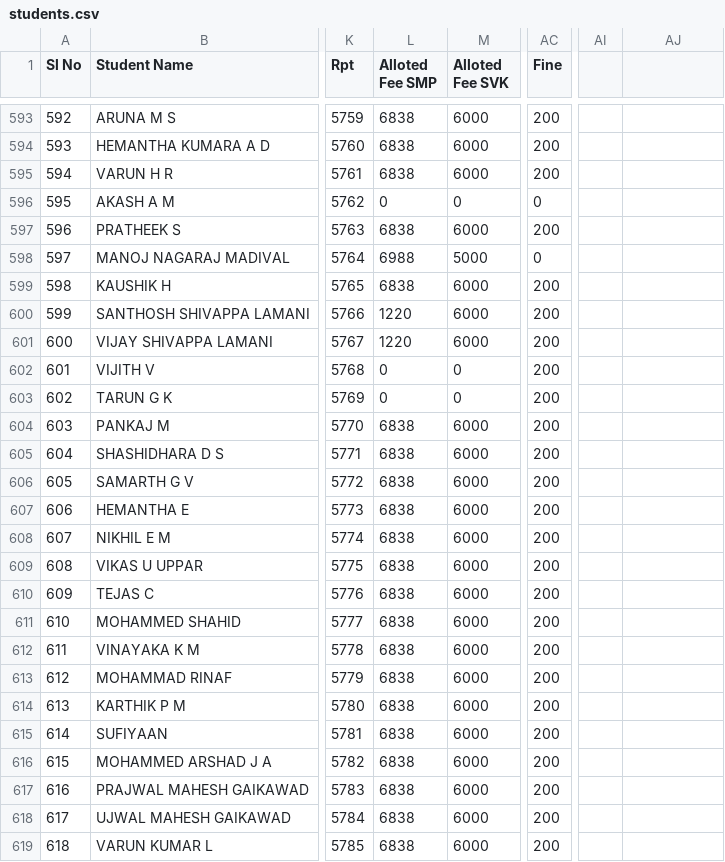
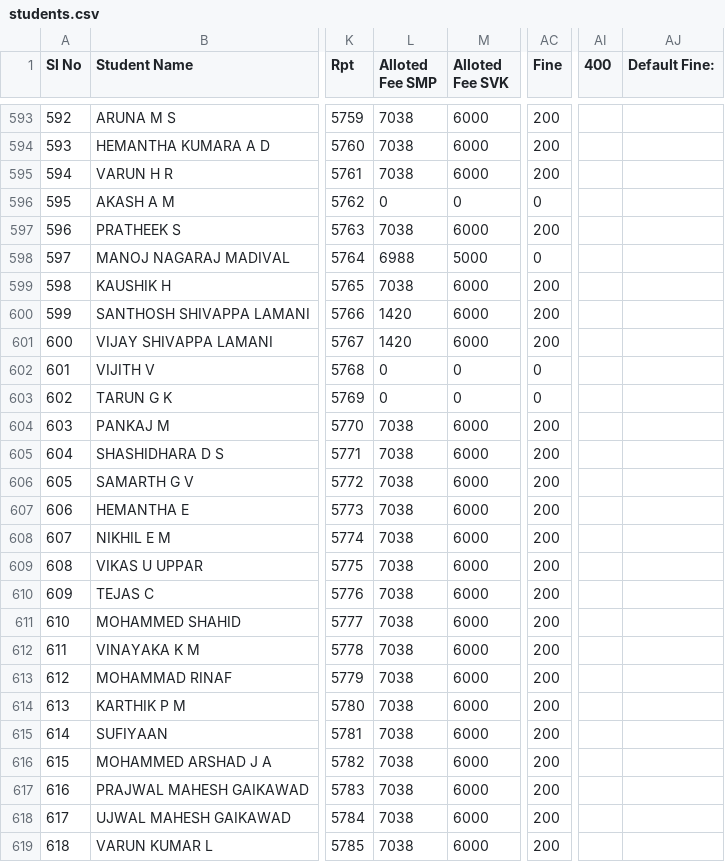
Before and after one commit to tejukargal/SMP-Admn-Stats_1-2025-26, a CSV file: students.csv, drawn as a sheet; only a part is shown, gaps mark what is left out; the diff covers the shown part only; the diff names each change by its address in the sheet, - before the commit and + after, or states it on an @@ line.

```diff
--- a/students.csv
+++ b/students.csv
-AI1: (empty)
+AI1: 400
-AJ1: (empty)
+AJ1: Default Fine:
-L593:L595 (Alloted Fee SMP): 6838
+L593:L595 (Alloted Fee SMP): 7038
-L597 (Alloted Fee SMP): 6838
+L597 (Alloted Fee SMP): 7038
-L599 (Alloted Fee SMP): 6838
+L599 (Alloted Fee SMP): 7038
-L600:L601 (Alloted Fee SMP): 1220
+L600:L601 (Alloted Fee SMP): 1420
-AC602:AC603 (Fine): 200
+AC602:AC603 (Fine): 0
-L604:L619 (Alloted Fee SMP): 6838
+L604:L619 (Alloted Fee SMP): 7038
```
Also changed, not shown: 111 edited cells elsewhere in this file.
